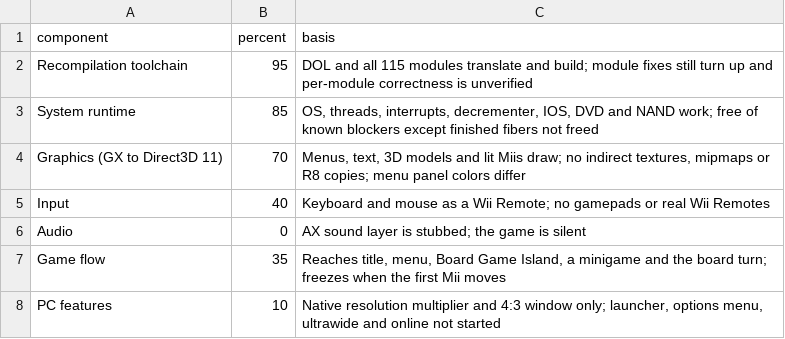
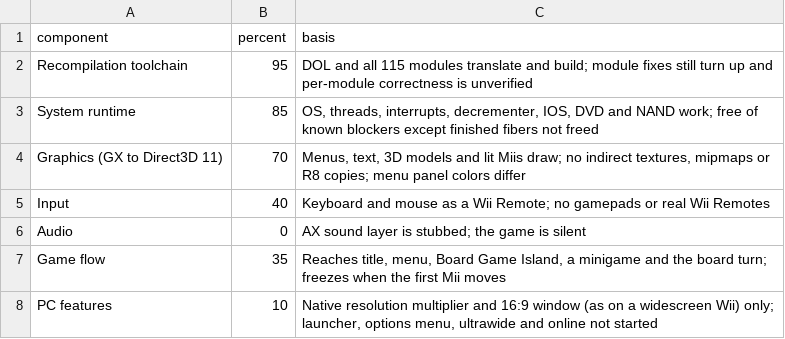
Before and after one commit to arelkair/wiiparty-recomp, a CSV file: analysis/progress.csv, drawn as a sheet.

```diff
--- a/analysis/progress.csv
+++ b/analysis/progress.csv
@@ -7,2 +7,2 @@ Audio,0,"AX sound layer is stubbed; the game is silent"
 Game flow,35,"Reaches title, menu, Board Game Island, a minigame and the board turn; freezes when the first Mii moves"
-PC features,10,"Native resolution multiplier and 4:3 window only; launcher, options menu, ultrawide and online not started"
+PC features,10,"Native resolution multiplier and 16:9 window (as on a widescreen Wii) only; launcher, options menu, ultrawide and online not started"
```
Also changed, not shown: 4 other files.
